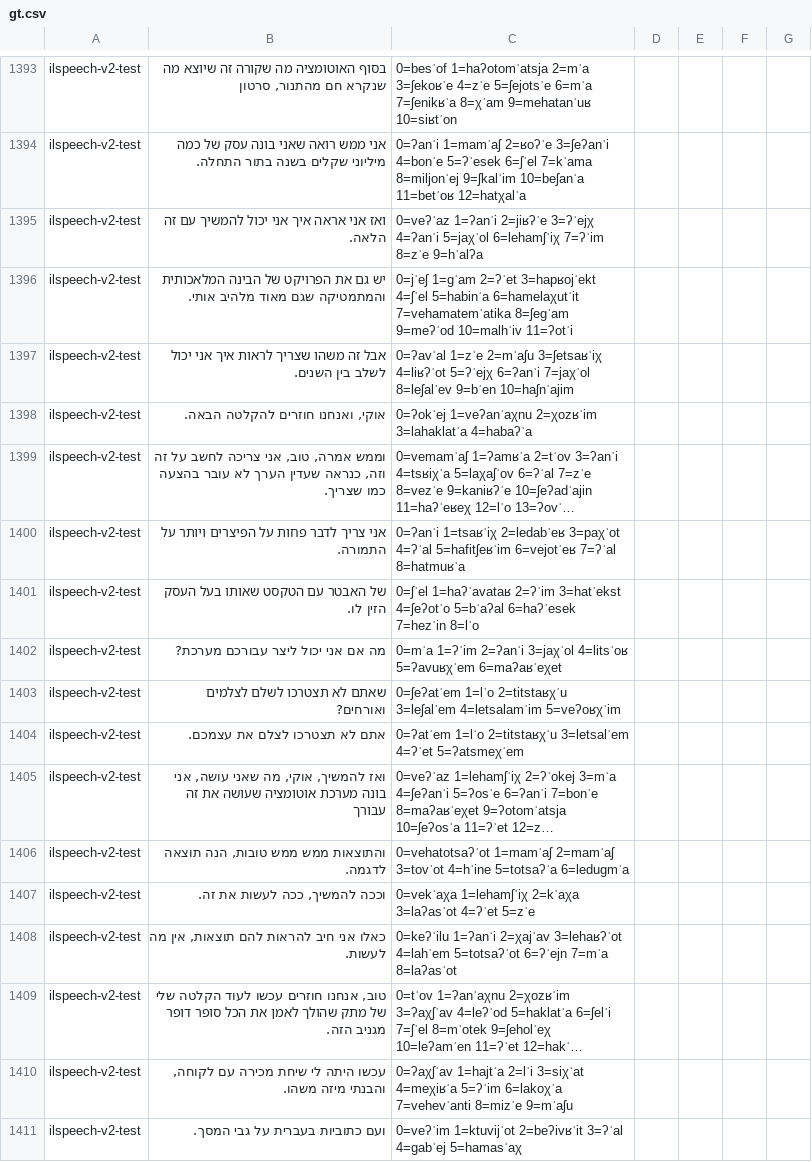
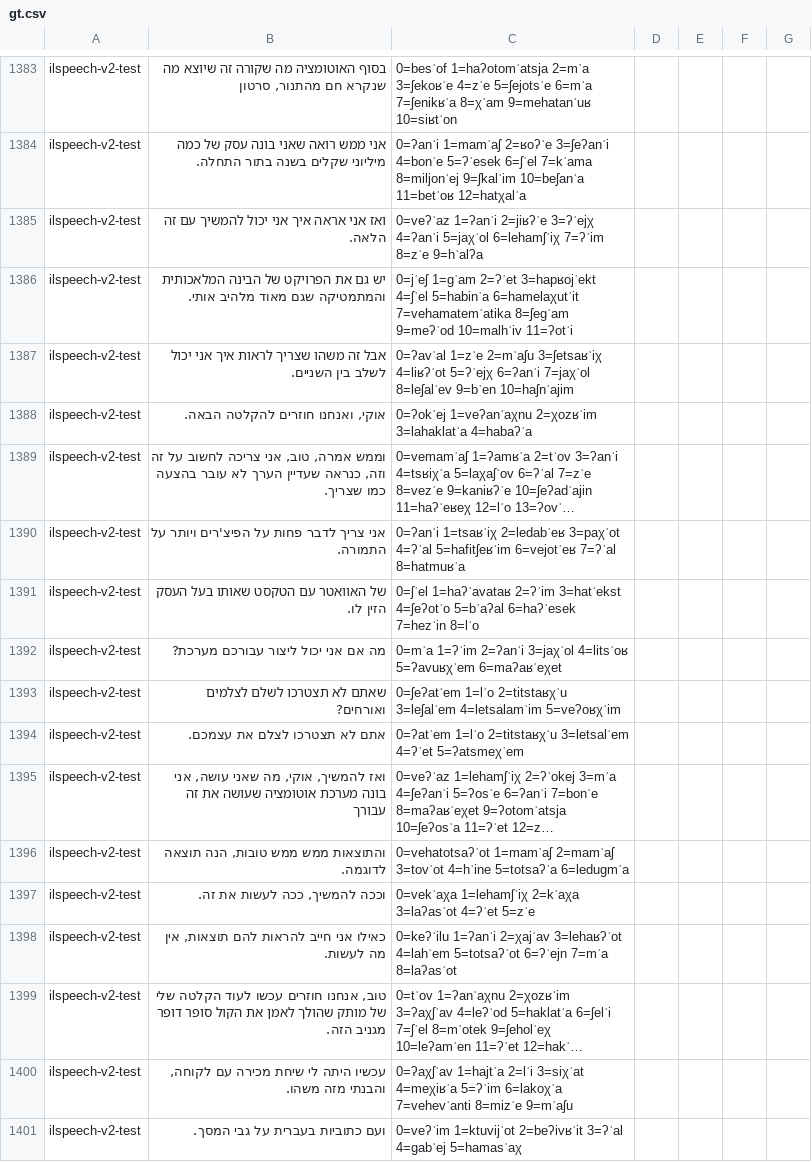
Before and after one commit to maxmelichov/categorized-heb-g2p-benchmark, a CSV file: data/gt.csv, drawn as a sheet; only a part is shown, gaps mark what is left out; long unchanged cells end in …; addresses are those after the commit; the diff covers the shown part only; the diff names each change by its address in the sheet, - before the commit and + after, or states it on an @@ line.

```diff
--- a/data/gt.csv
+++ b/data/gt.csv
-B1387: …לשלב בין השנים.
+B1387: …לשלב בין השניים.
-B1389: …אני צריכה לחשב על זה וזה, כנראה שעדין הערך לא…
+B1389: …אני צריכה לחשוב על זה וזה, כנראה שעדיין הערך לא…
-B1390: …פחות על הפיצרים ויותר על…
+B1390: …פחות על הפיצ'רים ויותר על…
-B1391: של האבטר עם הטקסט שאותו בעל העסק הזין לו.
+B1391: של האוואטר עם הטקסט שאותו בעל העסק הזין לו.
-B1392: מה אם אני יכול ליצר עבורכם מערכת?
+B1392: מה אם אני יכול ליצור עבורכם מערכת?
-B1396: והתוצאות ממש ממש טובות, הנה תוצאה לדגמה.
+B1396: והתוצאות ממש ממש טובות, הנה תוצאה לדוגמה.
-B1398: כאלו אני חיב להראות להם…
+B1398: כאילו אני חייב להראות להם…
-B1399: …שלי של מתק שהולך לאמן את הכל סופר דופר…
+B1399: …שלי של מותק שהולך לאמן את הקול סופר דופר…
-B1400: עכשו היתה לי שיחת מכירה עם לקוחה, והבנתי מיזה משהו.
+B1400: עכשיו היתה לי שיחת מכירה עם לקוחה, והבנתי מזה משהו.
```
Also changed, not shown: 10 removed rows and 116 edited cells elsewhere in this file, data/gt_gemini.csv, 8 other files.
